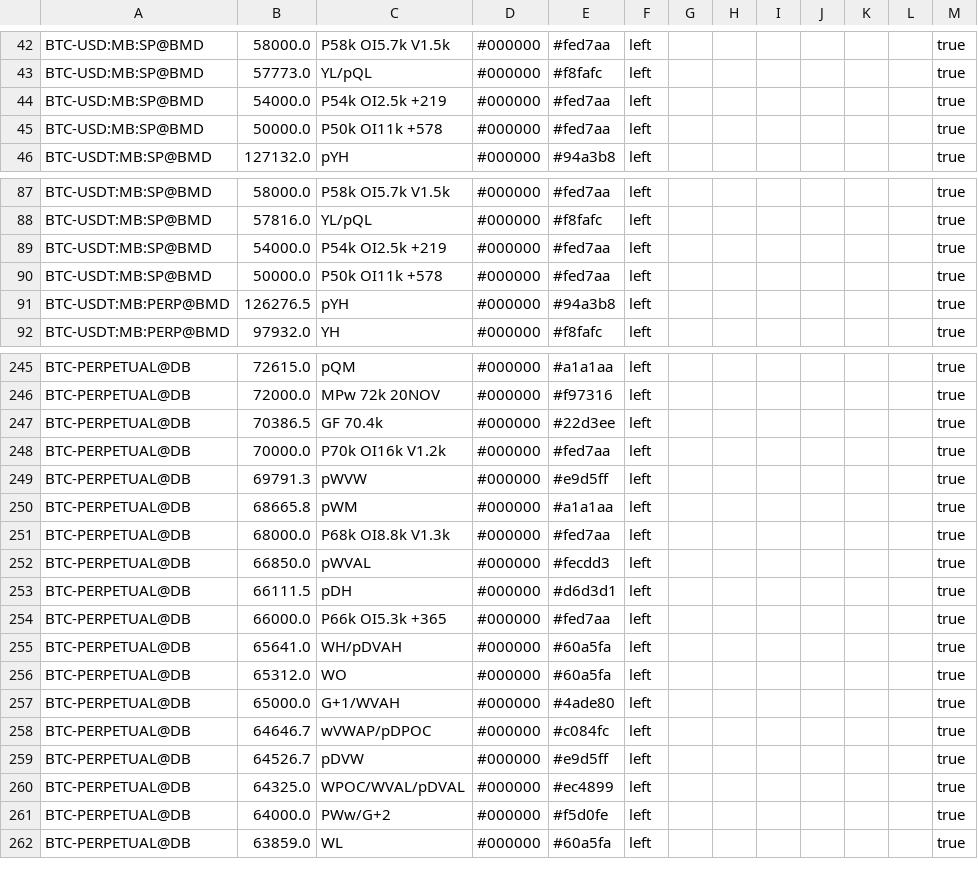
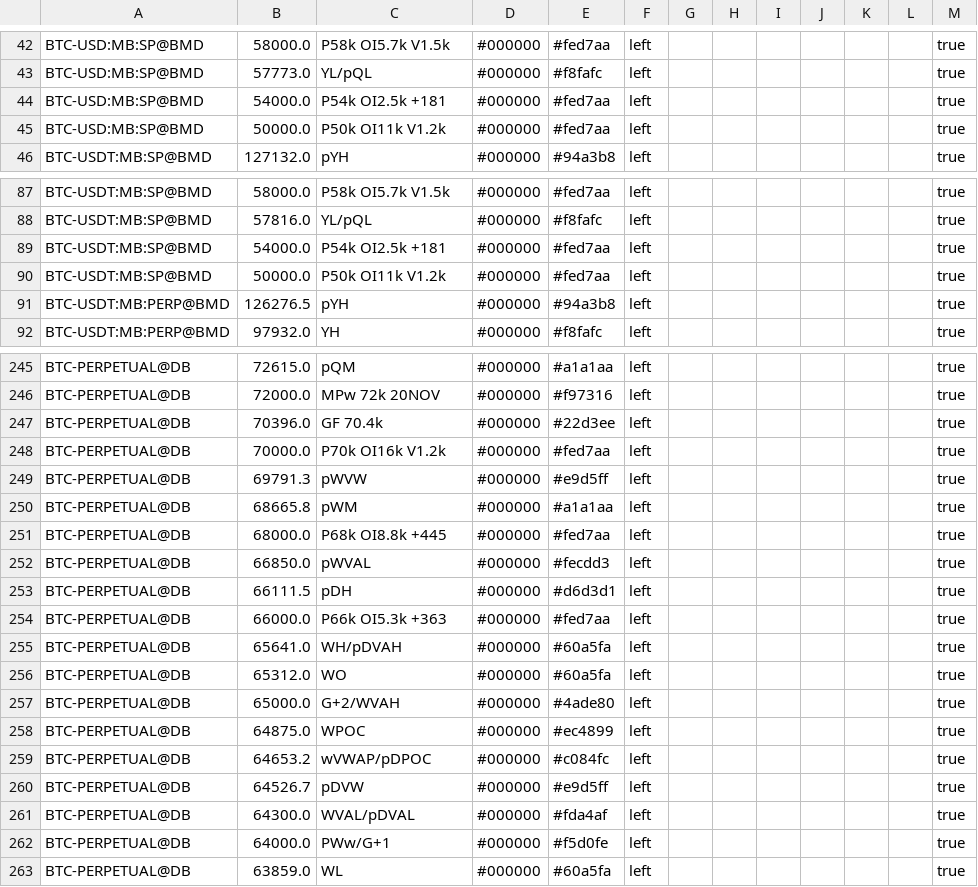
Before and after one commit to trendset1/bm-levels, a CSV file: bm_levels.csv, drawn as a sheet; only a part is shown, gaps mark what is left out; the diff covers the shown part only.

```diff
--- a/bm_levels.csv
+++ b/bm_levels.csv
@@ -43,4 +43,4 @@
 "BTC-USD:MB:SP@BMD","57773.0","YL/pQL","#000000","#f8fafc","left","","","","","","","true"
-"BTC-USD:MB:SP@BMD","54000.0","P54k OI2.5k +219","#000000","#fed7aa","left","","","","","","","true"
-"BTC-USD:MB:SP@BMD","50000.0","P50k OI11k +578","#000000","#fed7aa","left","","","","","","","true"
+"BTC-USD:MB:SP@BMD","54000.0","P54k OI2.5k +181","#000000","#fed7aa","left","","","","","","","true"
+"BTC-USD:MB:SP@BMD","50000.0","P50k OI11k V1.2k","#000000","#fed7aa","left","","","","","","","true"
 "BTC-USDT:MB:SP@BMD","127132.0","pYH","#000000","#94a3b8","left","","","","","","","true"
@@ -88,4 +88,4 @@
 "BTC-USDT:MB:SP@BMD","57816.0","YL/pQL","#000000","#f8fafc","left","","","","","","","true"
-"BTC-USDT:MB:SP@BMD","54000.0","P54k OI2.5k +219","#000000","#fed7aa","left","","","","","","","true"
-"BTC-USDT:MB:SP@BMD","50000.0","P50k OI11k +578","#000000","#fed7aa","left","","","","","","","true"
+"BTC-USDT:MB:SP@BMD","54000.0","P54k OI2.5k +181","#000000","#fed7aa","left","","","","","","","true"
+"BTC-USDT:MB:SP@BMD","50000.0","P50k OI11k V1.2k","#000000","#fed7aa","left","","","","","","","true"
 "BTC-USDT:MB:PERP@BMD","126276.5","pYH","#000000","#94a3b8","left","","","","","","","true"
@@ -246,3 +246,3 @@
 "BTC-PERPETUAL@DB","72000.0","MPw 72k 20NOV","#000000","#f97316","left","","","","","","","true"
-"BTC-PERPETUAL@DB","70386.5","GF 70.4k","#000000","#22d3ee","left","","","","","","","true"
+"BTC-PERPETUAL@DB","70396.0","GF 70.4k","#000000","#22d3ee","left","","","","","","","true"
 "BTC-PERPETUAL@DB","70000.0","P70k OI16k V1.2k","#000000","#fed7aa","left","","","","","","","true"
@@ -250,13 +250,14 @@
 "BTC-PERPETUAL@DB","68665.8","pWM","#000000","#a1a1aa","left","","","","","","","true"
-"BTC-PERPETUAL@DB","68000.0","P68k OI8.8k V1.3k","#000000","#fed7aa","left","","","","","","","true"
+"BTC-PERPETUAL@DB","68000.0","P68k OI8.8k +445","#000000","#fed7aa","left","","","","","","","true"
 "BTC-PERPETUAL@DB","66850.0","pWVAL","#000000","#fecdd3","left","","","","","","","true"
 "BTC-PERPETUAL@DB","66111.5","pDH","#000000","#d6d3d1","left","","","","","","","true"
-"BTC-PERPETUAL@DB","66000.0","P66k OI5.3k +365","#000000","#fed7aa","left","","","","","","","true"
+"BTC-PERPETUAL@DB","66000.0","P66k OI5.3k +363","#000000","#fed7aa","left","","","","","","","true"
 "BTC-PERPETUAL@DB","65641.0","WH/pDVAH","#000000","#60a5fa","left","","","","","","","true"
 "BTC-PERPETUAL@DB","65312.0","WO","#000000","#60a5fa","left","","","","","","","true"
-"BTC-PERPETUAL@DB","65000.0","G+1/WVAH","#000000","#4ade80","left","","","","","","","true"
-"BTC-PERPETUAL@DB","64646.7","wVWAP/pDPOC","#000000","#c084fc","left","","","","","","","true"
+"BTC-PERPETUAL@DB","65000.0","G+2/WVAH","#000000","#4ade80","left","","","","","","","true"
+"BTC-PERPETUAL@DB","64875.0","WPOC","#000000","#ec4899","left","","","","","","","true"
+"BTC-PERPETUAL@DB","64653.2","wVWAP/pDPOC","#000000","#c084fc","left","","","","","","","true"
 "BTC-PERPETUAL@DB","64526.7","pDVW","#000000","#e9d5ff","left","","","","","","","true"
-"BTC-PERPETUAL@DB","64325.0","WPOC/WVAL/pDVAL","#000000","#ec4899","left","","","","","","","true"
-"BTC-PERPETUAL@DB","64000.0","PWw/G+2","#000000","#f5d0fe","left","","","","","","","true"
+"BTC-PERPETUAL@DB","64300.0","WVAL/pDVAL","#000000","#fda4af","left","","","","","","","true"
+"BTC-PERPETUAL@DB","64000.0","PWw/G+1","#000000","#f5d0fe","left","","","","","","","true"
 "BTC-PERPETUAL@DB","63859.0","WL","#000000","#60a5fa","left","","","","","","","true"
```
Also changed, not shown: 39 edited cells elsewhere in this file, 1 other file.
